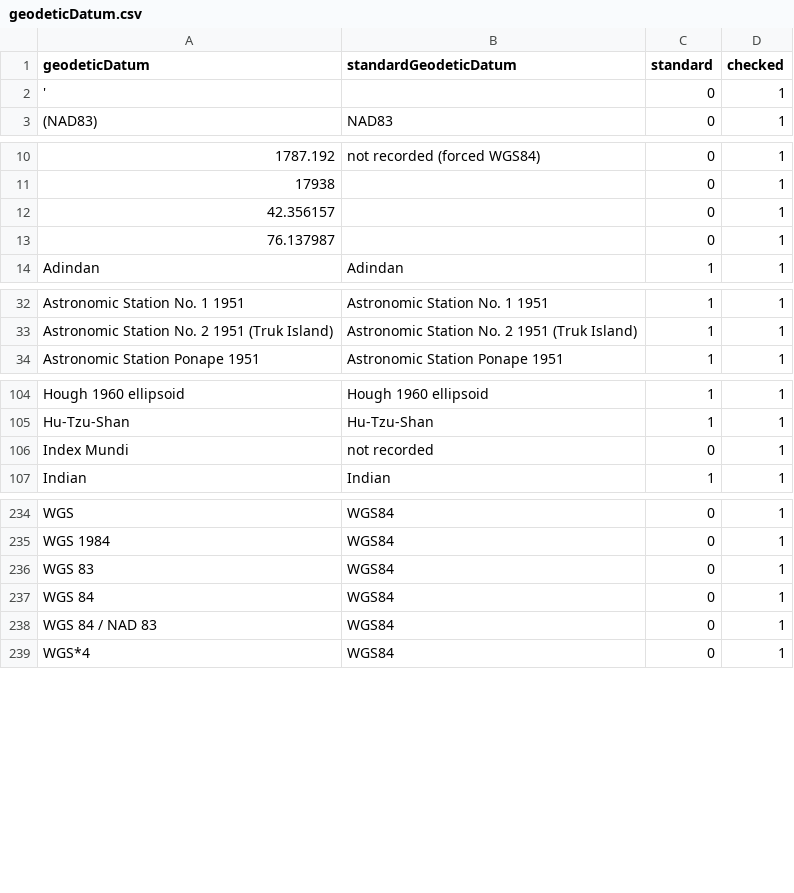
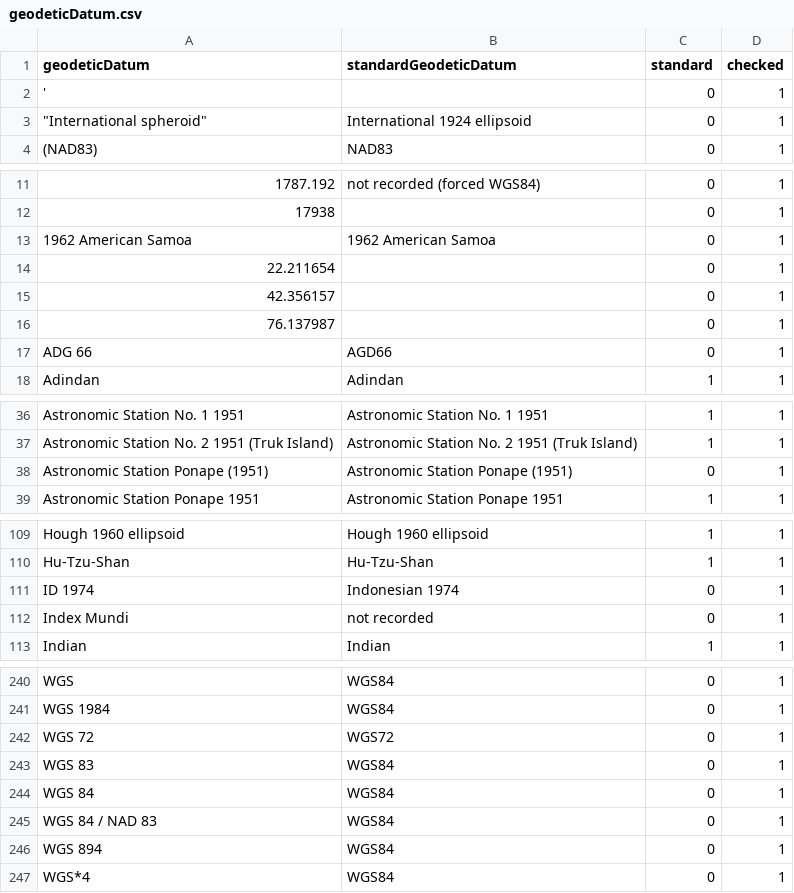
Before and after one commit to VertNet/DwCVocabs, a CSV file: vocabs/geodeticDatum.csv, drawn as a sheet; only a part is shown, gaps mark what is left out; the diff names each change by its address in the sheet, - before the commit and + after, or states it on an @@ line.

```diff
--- a/vocabs/geodeticDatum.csv
+++ b/vocabs/geodeticDatum.csv
+row 3: "International spheroid" | International 1924 ellipsoid | 0 | 1
+row 13: 1962 American Samoa | 1962 American Samoa | 0 | 1
+row 14: 22.211654 |  | 0 | 1
+row 17: ADG 66 | AGD66 | 0 | 1
+row 38: Astronomic Station Ponape (1951) | Astronomic Station Ponape (1951) | 0 | 1
+row 111: ID 1974 | Indonesian 1974 | 0 | 1
+row 242: WGS 72 | WGS72 | 0 | 1
+row 246: WGS 894 | WGS84 | 0 | 1
```
Also changed, not shown: vocabs/countryCode.csv, vocabs/island.csv, 11 other files.
